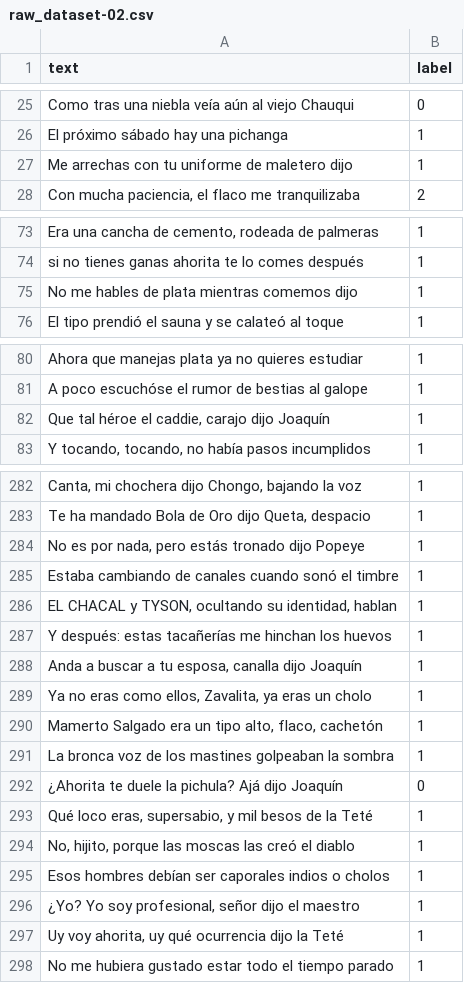
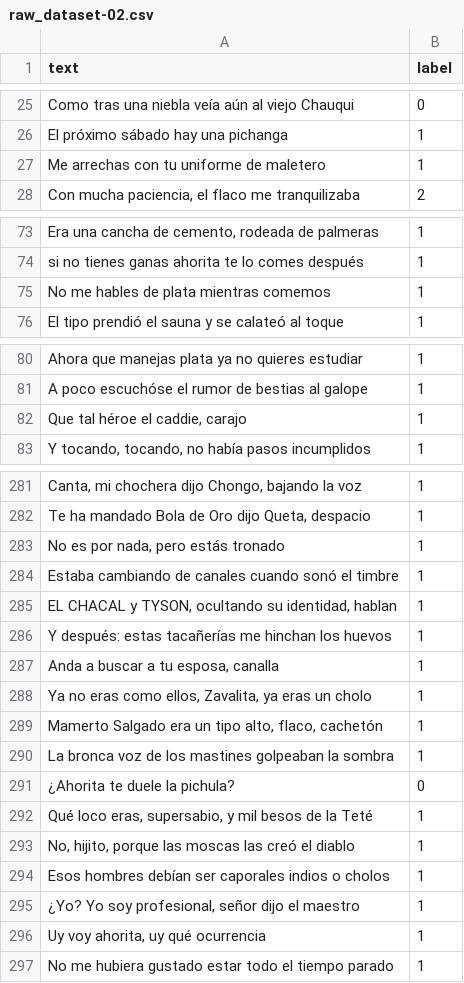
Before and after one commit to jairleo95/peruvian-slang-sentiment, a CSV file: pilot-test/data/raw_dataset-02.csv, drawn as a sheet; only a part is shown, gaps mark what is left out; addresses are those after the commit; the diff covers the shown part only; the diff names each change by its address in the sheet, - before the commit and + after, or states it on an @@ line.

```diff
--- a/pilot-test/data/raw_dataset-02.csv
+++ b/pilot-test/data/raw_dataset-02.csv
-A27 (text): Me arrechas con tu uniforme de maletero dijo
+A27 (text): Me arrechas con tu uniforme de maletero
-A75 (text): No me hables de plata mientras comemos dijo
+A75 (text): No me hables de plata mientras comemos
-A82 (text): Que tal héroe el caddie, carajo dijo Joaquín
+A82 (text): Que tal héroe el caddie, carajo
-A283 (text): No es por nada, pero estás tronado dijo Popeye
+A283 (text): No es por nada, pero estás tronado
-A287 (text): Anda a buscar a tu esposa, canalla dijo Joaquín
+A287 (text): Anda a buscar a tu esposa, canalla
-A291 (text): ¿Ahorita te duele la pichula? Ajá dijo Joaquín
+A291 (text): ¿Ahorita te duele la pichula?
-A296 (text): Uy voy ahorita, uy qué ocurrencia dijo la Teté
+A296 (text): Uy voy ahorita, uy qué ocurrencia
```
Also changed, not shown: 1 removed row and 26 edited cells elsewhere in this file, pilot-test/data/test.csv, pilot-test/data/train.csv, 6 other files.
